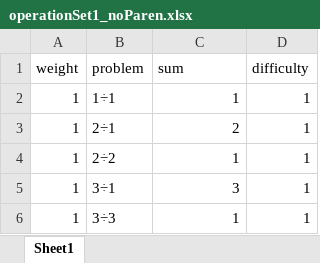
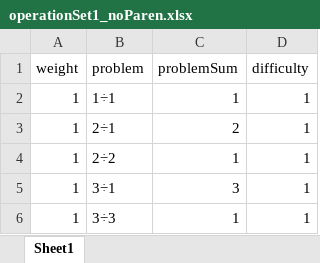
Before and after one commit to sokolhessnerlab/cgt, an Excel workbook: PyschopyTask/OSPAN/operationSet1_noParen.xlsx, sheet Sheet1, drawn as a sheet; only a part is shown; values as stored, in another font and other column widths than the file's, no borders; the diff names each change by its address in the sheet, - before the commit and + after, or states it on an @@ line.

```diff
--- a/PyschopyTask/OSPAN/operationSet1_noParen.xlsx (sheet Sheet1)
+++ b/PyschopyTask/OSPAN/operationSet1_noParen.xlsx (sheet Sheet1)
-C1: sum
+C1: problemSum
```
Also changed, not shown: 2 other files.
